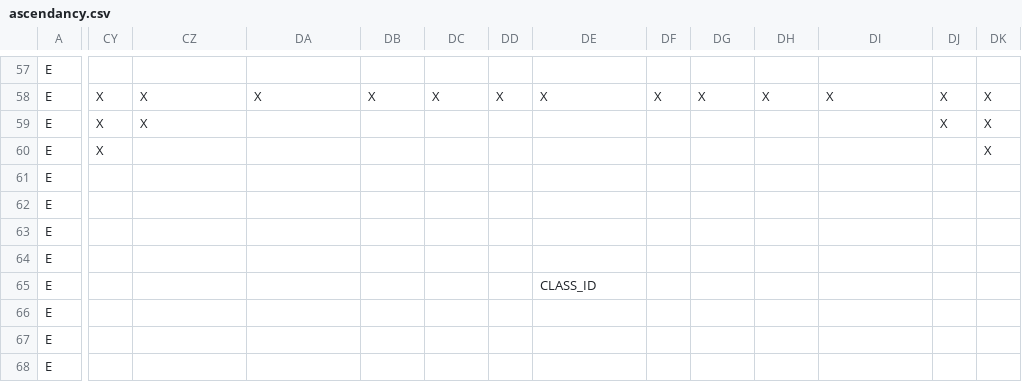
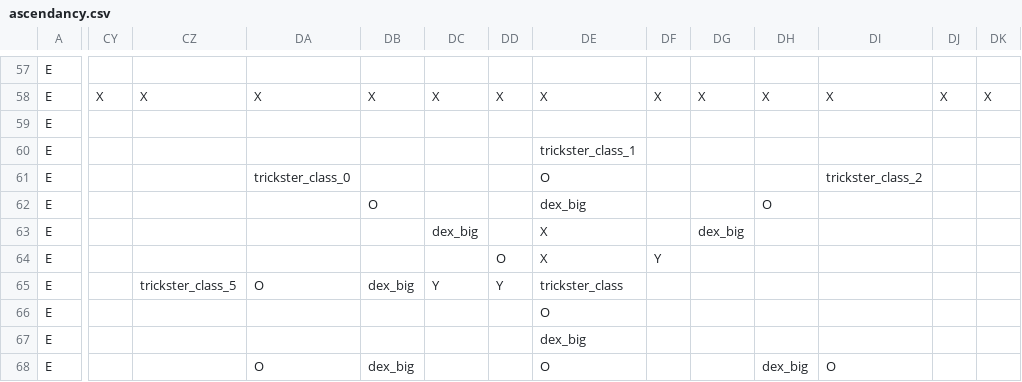
Before and after one commit to RobertSkalko/Mine-And-Slash-Rework, a CSV file: src/main/resources/data/mmorpg/mmorpg_talent_tree/ascendancy_maker/ascendancy.csv, drawn as a sheet; only a part is shown, gaps mark what is left out; the diff covers the shown part only; the diff names each change by its address in the sheet, - before the commit and + after, or states it on an @@ line.

```diff
--- a/src/main/resources/data/mmorpg/mmorpg_talent_tree/ascendancy_maker/ascendancy.csv
+++ b/src/main/resources/data/mmorpg/mmorpg_talent_tree/ascendancy_maker/ascendancy.csv
-CY59:CY60: X
+CY59:CY60: (empty)
-CZ59: X
+CZ59: (empty)
-DJ59: X
+DJ59: (empty)
-DK59:DK60: X
+DK59:DK60: (empty)
-DE60: (empty)
+DE60: trickster_class_1
-DA61: (empty)
+DA61: trickster_class_0
-DE61: (empty)
+DE61: O
-DI61: (empty)
+DI61: trickster_class_2
-DB62: (empty)
+DB62: O
-DE62: (empty)
+DE62: dex_big
-DH62: (empty)
+DH62: O
-DC63: (empty)
+DC63: dex_big
-DE63:DE64: (empty)
+DE63:DE64: X
-DG63: (empty)
+DG63: dex_big
-DD64: (empty)
+DD64: O
-DF64: (empty)
+DF64: Y
-CZ65: (empty)
+CZ65: trickster_class_5
-DA65: (empty)
+DA65: O
-DB65: (empty)
+DB65: dex_big
-DC65: (empty)
+DC65: Y
-DD65: (empty)
+DD65: Y
-DE65: CLASS_ID
+DE65: trickster_class
-DE66: (empty)
+DE66: O
-DE67: (empty)
+DE67: dex_big
-DA68: (empty)
+DA68: O
-DB68: (empty)
+DB68: dex_big
-DE68: (empty)
+DE68: O
-DH68: (empty)
+DH68: dex_big
-DI68: (empty)
+DI68: O
```
Also changed, not shown: 13 edited cells elsewhere in this file, 7 other files.
